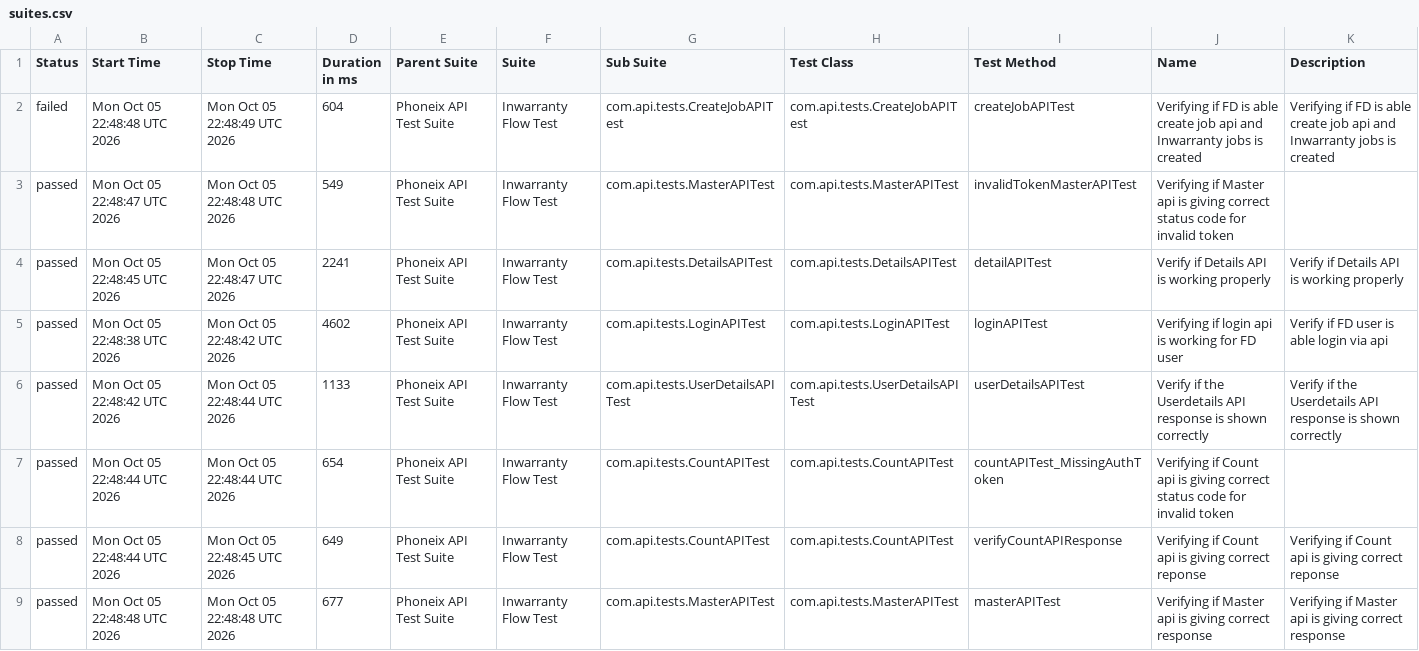
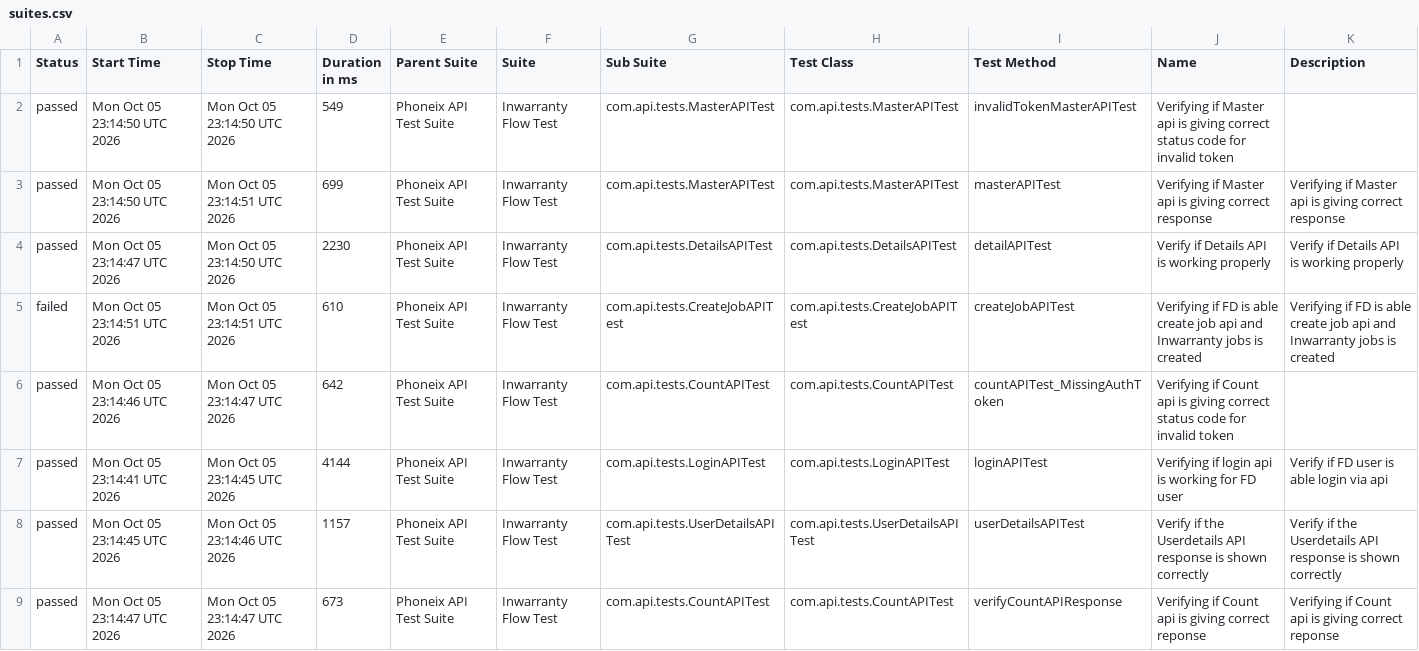
Before and after one commit to syed-sabir75/PhonexTestAutomationFramework, a CSV file: data/suites.csv, drawn as a sheet.

```diff
--- a/data/suites.csv
+++ b/data/suites.csv
@@ -1,9 +1,9 @@
 "Status","Start Time","Stop Time","Duration in ms","Parent Suite","Suite","Sub Suite","Test Class","Test Method","Name","Description"
-"failed","Mon Oct 05 22:48:48 UTC 2026","Mon Oct 05 22:48:49 UTC 2026","604","Phoneix API Test Suite","Inwarranty Flow Test","com.api.tests.CreateJobAPITest","com.api.tests.CreateJobAPITest","createJobAPITest","Verifying if FD is able create job api and Inwarranty jobs is created","Verifying if FD is able create job api and Inwarranty jobs is created"
-"passed","Mon Oct 05 22:48:47 UTC 2026","Mon Oct 05 22:48:48 UTC 2026","549","Phoneix API Test Suite","Inwarranty Flow Test","com.api.tests.MasterAPITest","com.api.tests.MasterAPITest","invalidTokenMasterAPITest","Verifying if Master api is giving correct status code for invalid token",""
-"passed","Mon Oct 05 22:48:45 UTC 2026","Mon Oct 05 22:48:47 UTC 2026","2241","Phoneix API Test Suite","Inwarranty Flow Test","com.api.tests.DetailsAPITest","com.api.tests.DetailsAPITest","detailAPITest","Verify if Details API is working properly","Verify if Details API is working properly"
-"passed","Mon Oct 05 22:48:38 UTC 2026","Mon Oct 05 22:48:42 UTC 2026","4602","Phoneix API Test Suite","Inwarranty Flow Test","com.api.tests.LoginAPITest","com.api.tests.LoginAPITest","loginAPITest","Verifying if login api is working for FD user","Verify if FD user is able login via api"
-"passed","Mon Oct 05 22:48:42 UTC 2026","Mon Oct 05 22:48:44 UTC 2026","1133","Phoneix API Test Suite","Inwarranty Flow Test","com.api.tests.UserDetailsAPITest","com.api.tests.UserDetailsAPITest","userDetailsAPITest","Verify if the Userdetails API response is shown correctly","Verify if the Userdetails API response is shown correctly"
-"passed","Mon Oct 05 22:48:44 UTC 2026","Mon Oct 05 22:48:44 UTC 2026","654","Phoneix API Test Suite","Inwarranty Flow Test","com.api.tests.CountAPITest","com.api.tests.CountAPITest","countAPITest_MissingAuthToken","Verifying if Count api is giving correct status code for invalid token",""
-"passed","Mon Oct 05 22:48:44 UTC 2026","Mon Oct 05 22:48:45 UTC 2026","649","Phoneix API Test Suite","Inwarranty Flow Test","com.api.tests.CountAPITest","com.api.tests.CountAPITest","verifyCountAPIResponse","Verifying if Count api is giving correct reponse","Verifying if Count api is giving correct reponse"
-"passed","Mon Oct 05 22:48:48 UTC 2026","Mon Oct 05 22:48:48 UTC 2026","677","Phoneix API Test Suite","Inwarranty Flow Test","com.api.tests.MasterAPITest","com.api.tests.MasterAPITest","masterAPITest","Verifying if Master api is giving correct response","Verifying if Master api is giving correct response"
+"passed","Mon Oct 05 23:14:50 UTC 2026","Mon Oct 05 23:14:50 UTC 2026","549","Phoneix API Test Suite","Inwarranty Flow Test","com.api.tests.MasterAPITest","com.api.tests.MasterAPITest","invalidTokenMasterAPITest","Verifying if Master api is giving correct status code for invalid token",""
+"passed","Mon Oct 05 23:14:50 UTC 2026","Mon Oct 05 23:14:51 UTC 2026","699","Phoneix API Test Suite","Inwarranty Flow Test","com.api.tests.MasterAPITest","com.api.tests.MasterAPITest","masterAPITest","Verifying if Master api is giving correct response","Verifying if Master api is giving correct response"
+"passed","Mon Oct 05 23:14:47 UTC 2026","Mon Oct 05 23:14:50 UTC 2026","2230","Phoneix API Test Suite","Inwarranty Flow Test","com.api.tests.DetailsAPITest","com.api.tests.DetailsAPITest","detailAPITest","Verify if Details API is working properly","Verify if Details API is working properly"
+"failed","Mon Oct 05 23:14:51 UTC 2026","Mon Oct 05 23:14:51 UTC 2026","610","Phoneix API Test Suite","Inwarranty Flow Test","com.api.tests.CreateJobAPITest","com.api.tests.CreateJobAPITest","createJobAPITest","Verifying if FD is able create job api and Inwarranty jobs is created","Verifying if FD is able create job api and Inwarranty jobs is created"
+"passed","Mon Oct 05 23:14:46 UTC 2026","Mon Oct 05 23:14:47 UTC 2026","642","Phoneix API Test Suite","Inwarranty Flow Test","com.api.tests.CountAPITest","com.api.tests.CountAPITest","countAPITest_MissingAuthToken","Verifying if Count api is giving correct status code for invalid token",""
+"passed","Mon Oct 05 23:14:41 UTC 2026","Mon Oct 05 23:14:45 UTC 2026","4144","Phoneix API Test Suite","Inwarranty Flow Test","com.api.tests.LoginAPITest","com.api.tests.LoginAPITest","loginAPITest","Verifying if login api is working for FD user","Verify if FD user is able login via api"
+"passed","Mon Oct 05 23:14:45 UTC 2026","Mon Oct 05 23:14:46 UTC 2026","1157","Phoneix API Test Suite","Inwarranty Flow Test","com.api.tests.UserDetailsAPITest","com.api.tests.UserDetailsAPITest","userDetailsAPITest","Verify if the Userdetails API response is shown correctly","Verify if the Userdetails API response is shown correctly"
+"passed","Mon Oct 05 23:14:47 UTC 2026","Mon Oct 05 23:14:47 UTC 2026","673","Phoneix API Test Suite","Inwarranty Flow Test","com.api.tests.CountAPITest","com.api.tests.CountAPITest","verifyCountAPIResponse","Verifying if Count api is giving correct reponse","Verifying if Count api is giving correct reponse"
```
Also changed, not shown: data/behaviors.csv, 51 other files.
